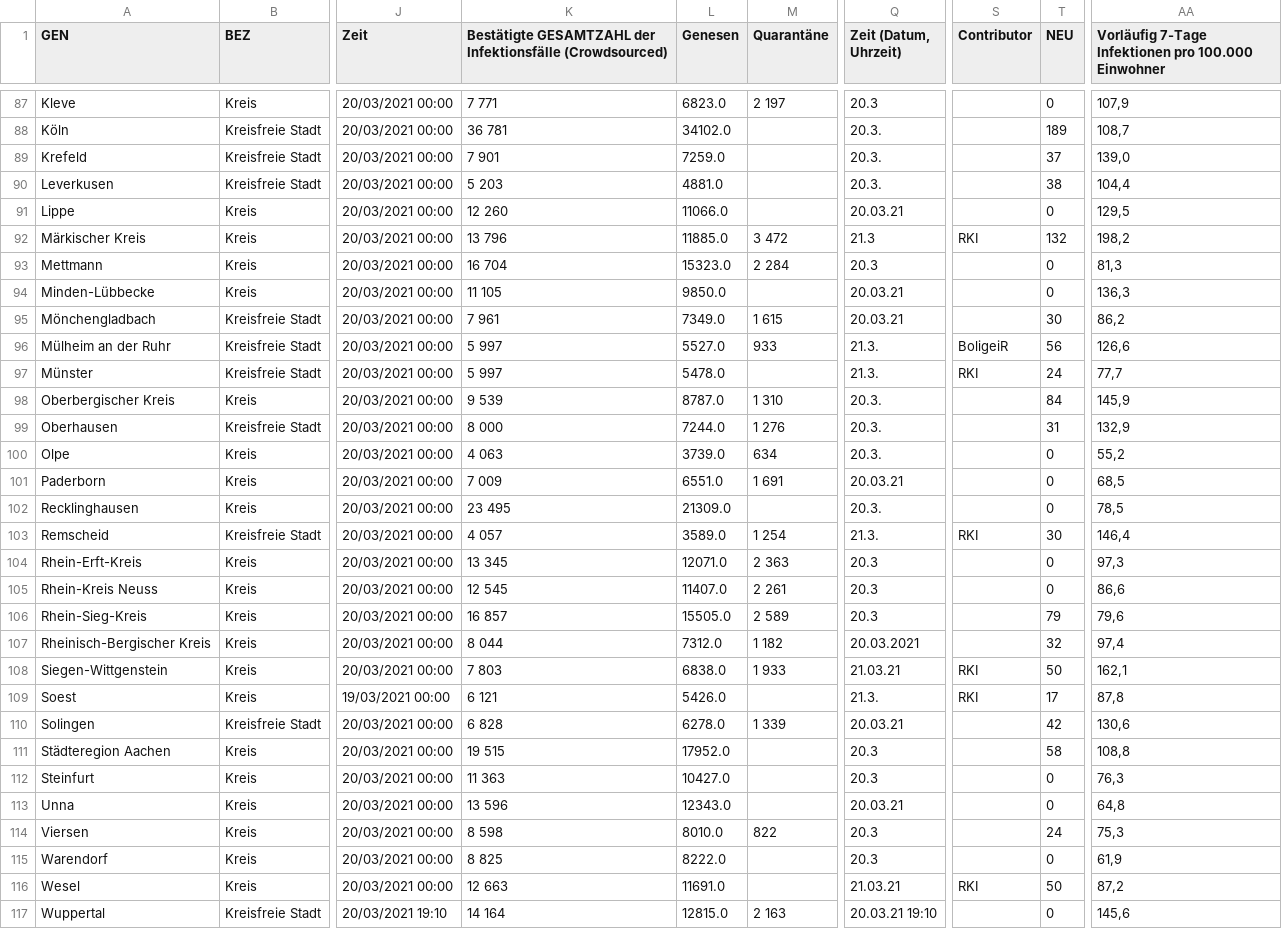
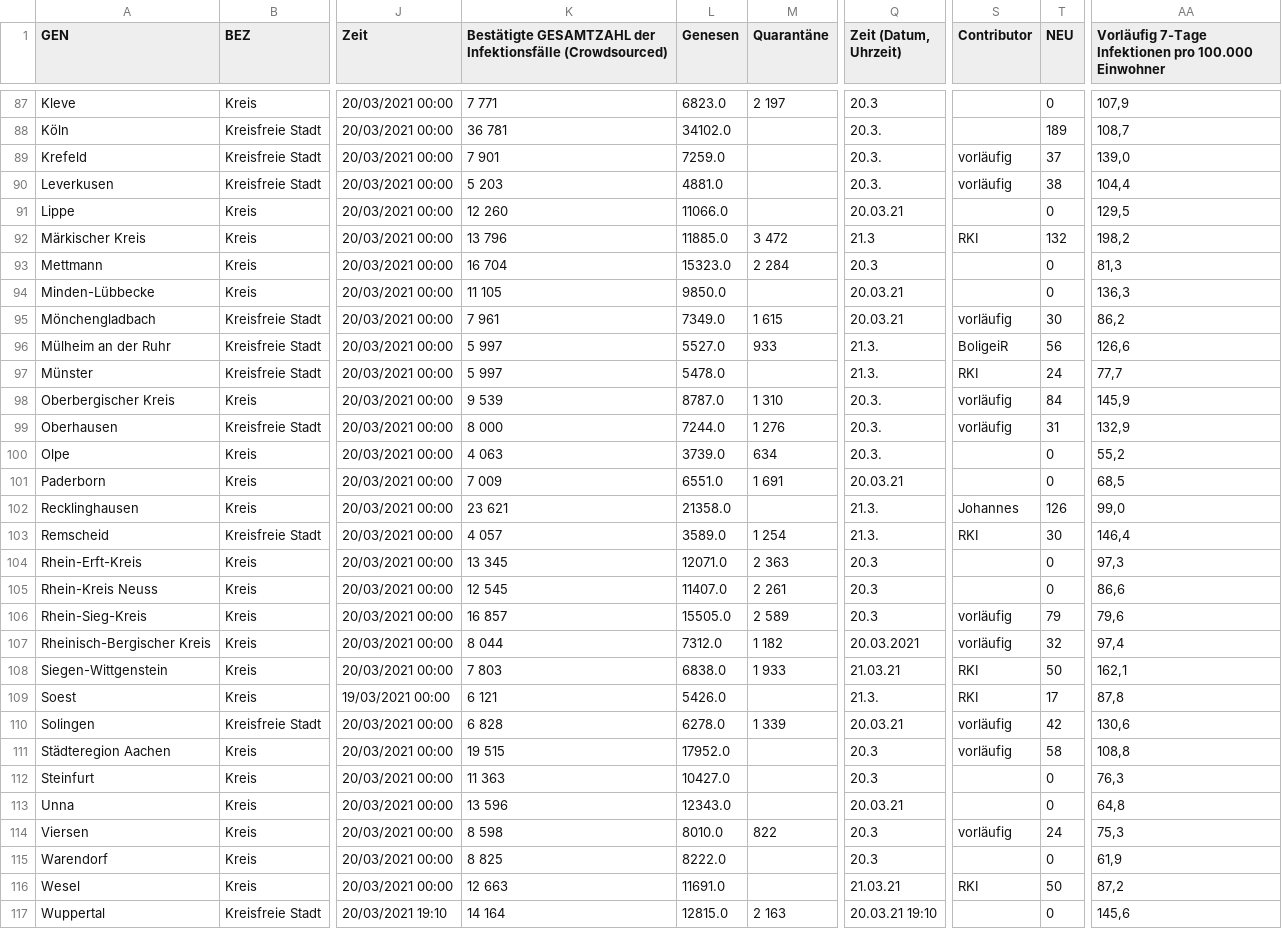
Before and after one commit to jalsti/cov19de, a CSV file: data/GermanyKreisebene_Risklayer_haupt-20210320_191000.csv, drawn as a sheet; only a part is shown, gaps mark what is left out; the diff covers the shown part only; the diff names each change by its address in the sheet, - before the commit and + after, or states it on an @@ line.

```diff
--- a/data/GermanyKreisebene_Risklayer_haupt-20210320_191000.csv
+++ b/data/GermanyKreisebene_Risklayer_haupt-20210320_191000.csv
-S89:S90 (Contributor): (empty)
+S89:S90 (Contributor): vorläufig
-S95 (Contributor): (empty)
+S95 (Contributor): vorläufig
-S98:S99 (Contributor): (empty)
+S98:S99 (Contributor): vorläufig
-K102: 23 495
+K102: 23 621
-L102 (Genesen): 21309.0
+L102 (Genesen): 21358.0
-Q102 (Zeit (Datum, Uhrzeit)): 20.3.
+Q102 (Zeit (Datum, Uhrzeit)): 21.3.
-S102 (Contributor): (empty)
+S102 (Contributor): Johannes
-T102 (NEU): 0
+T102 (NEU): 126
-AA102: 78,5
+AA102: 99,0
-S106:S107 (Contributor): (empty)
+S106:S107 (Contributor): vorläufig
-S110:S111 (Contributor): (empty)
+S110:S111 (Contributor): vorläufig
-S114 (Contributor): (empty)
+S114 (Contributor): vorläufig
```
Also changed, not shown: 152 edited cells elsewhere in this file, 1 other file.
